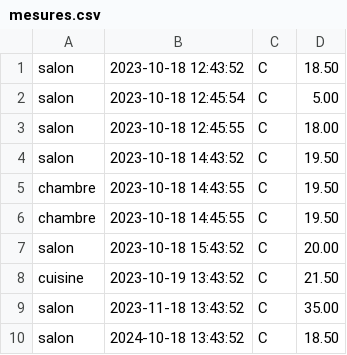
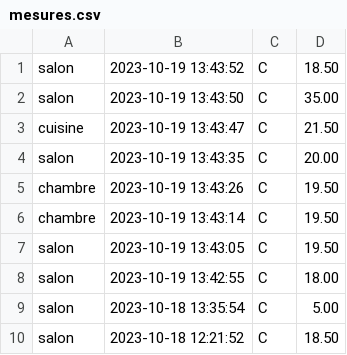
Before and after one commit to ALEX-DLCZ/Stas.Monitor, a CSV file: Stas.Monitor.Infrastructures.Tests/Resources/mesures.csv, drawn as a sheet.

```diff
--- a/Stas.Monitor.Infrastructures.Tests/Resources/mesures.csv
+++ b/Stas.Monitor.Infrastructures.Tests/Resources/mesures.csv
@@ -1,10 +1,10 @@
-salon;2023-10-18 12:43:52;C;18.50
-salon;2023-10-18 12:45:54;C;5.00
-salon;2023-10-18 12:45:55;C;18.00
-salon;2023-10-18 14:43:52;C;19.50
-chambre;2023-10-18 14:43:55;C;19.50
-chambre;2023-10-18 14:45:55;C;19.50
-salon;2023-10-18 15:43:52;C;20.00
-cuisine;2023-10-19 13:43:52;C;21.50
-salon;2023-11-18 13:43:52;C;35.00
-salon;2024-10-18 13:43:52;C;18.50
+salon;2023-10-19 13:43:52;C;18.50
+salon;2023-10-19 13:43:50;C;35.00
+cuisine;2023-10-19 13:43:47;C;21.50
+salon;2023-10-19 13:43:35;C;20.00
+chambre;2023-10-19 13:43:26;C;19.50
+chambre;2023-10-19 13:43:14;C;19.50
+salon;2023-10-19 13:43:05;C;19.50
+salon;2023-10-19 13:42:55;C;18.00
+salon;2023-10-18 13:35:54;C;5.00
+salon;2023-10-18 12:21:52;C;18.50
```
Also changed, not shown: Stas.Monitor.Infrastructures.Tests/Resources/alertes.csv, 9 other files.
